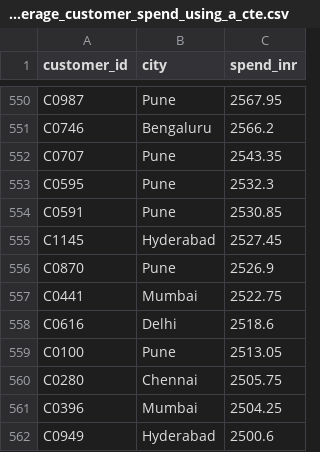
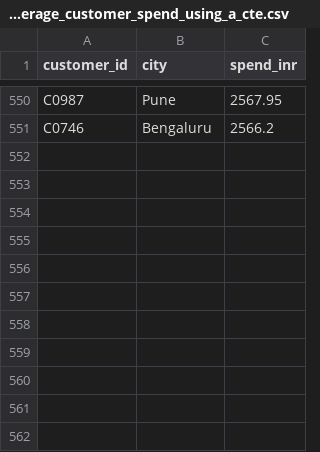
Before and after one commit to Aarthi-34/instamart-customer-intelligence-copilot, a CSV file: outputs/part_a/query_5_above-average_customer_spend_using_a_cte.csv, drawn as a sheet; only a part is shown, gaps mark what is left out; the diff names each change by its address in the sheet, - before the commit and + after, or states it on an @@ line.

```diff
--- a/outputs/part_a/query_5_above-average_customer_spend_using_a_cte.csv
+++ b/outputs/part_a/query_5_above-average_customer_spend_using_a_cte.csv
-row 552: C0707 | Pune | 2543.35
-row 553: C0595 | Pune | 2532.3
-row 554: C0591 | Pune | 2530.85
-row 555: C1145 | Hyderabad | 2527.45
-row 556: C0870 | Pune | 2526.9
-row 557: C0441 | Mumbai | 2522.75
-row 558: C0616 | Delhi | 2518.6
-row 559: C0100 | Pune | 2513.05
-row 560: C0280 | Chennai | 2505.75
-row 561: C0396 | Mumbai | 2504.25
-row 562: C0949 | Hyderabad | 2500.6
```
Also changed, not shown: outputs/part_a/query_6_customer_spend_rankings.csv, 20 other files.
